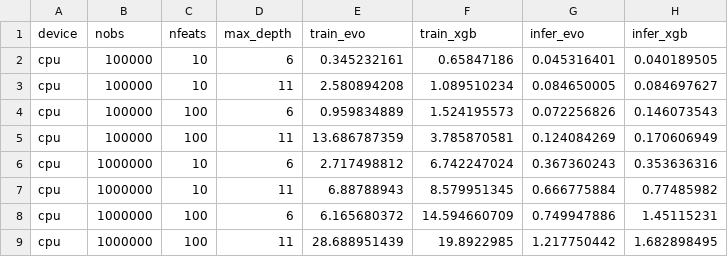
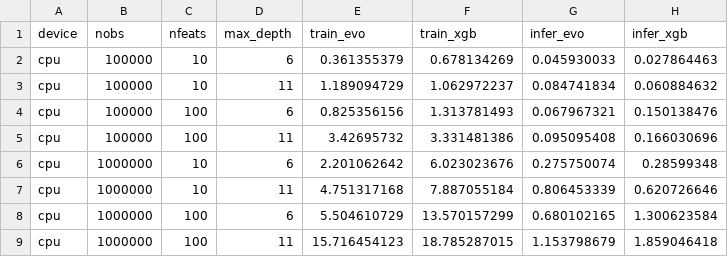
Before and after one commit to Evovest/EvoTrees.jl, a CSV file: benchmarks/results/regressor-cpu.csv, drawn as a sheet; only a part is shown; the diff covers the shown part only.

Commit message:
Jdb/depth-3D (#282)
* remove nrounds from cache => m.info

* fix rmse metric

* MVP cpu subsample / split-set

* benchmarks

* benchmarks

* up

* up

* MVP hybrid split set

* MVP hybrid split set

* GPU adaptations

* benchmarks  - cpu perf improvements

* up recipe

* WIP depth improvements

* WIP 3D

* WIP

* WIP

* test on Static Vectors

* test on Static Vectors

* up

* up

* WIP gpu integration

* test

* adapt num&cat gains

on-demand zeroisation of gains/hist

* fix oblivious

* benchmarks

fix oblivious

* threaded hist launch

* benchmarks

* update threads heuristics

* update threads heuristics

* up

* Jdb/float32 (#284)

* gains refactor

* up

* up

* up

* benchmarks laptop

* up

* test - full float32

* tests

* benchmarks

* update README

* up

```diff
--- a/benchmarks/results/regressor-cpu.csv
+++ b/benchmarks/results/regressor-cpu.csv
@@ -1,9 +1,9 @@
 device,nobs,nfeats,max_depth,train_evo,train_xgb,infer_evo,infer_xgb
-cpu,100000,10,6,0.345232161,0.65847186,0.045316401,0.040189505
-cpu,100000,10,11,2.580894208,1.089510234,0.084650005,0.084697627
-cpu,100000,100,6,0.959834889,1.524195573,0.072256826,0.146073543
-cpu,100000,100,11,13.686787359,3.785870581,0.124084269,0.170606949
-cpu,1000000,10,6,2.717498812,6.742247024,0.367360243,0.353636316
-cpu,1000000,10,11,6.88788943,8.579951345,0.666775884,0.77485982
-cpu,1000000,100,6,6.165680372,14.594660709,0.749947886,1.45115231
-cpu,1000000,100,11,28.688951439,19.8922985,1.217750442,1.682898495
+cpu,100000,10,6,0.361355379,0.678134269,0.045930033,0.027864463
+cpu,100000,10,11,1.189094729,1.062972237,0.084741834,0.060884632
+cpu,100000,100,6,0.825356156,1.313781493,0.067967321,0.150138476
+cpu,100000,100,11,3.42695732,3.331481386,0.095095408,0.166030696
+cpu,1000000,10,6,2.201062642,6.023023676,0.275750074,0.28599348
+cpu,1000000,10,11,4.751317168,7.887055184,0.806453339,0.620726646
+cpu,1000000,100,6,5.504610729,13.570157299,0.680102165,1.300623584
+cpu,1000000,100,11,15.716454123,18.785287015,1.153798679,1.859046418
```
Also changed, not shown: 16 edited cells elsewhere in this file, benchmarks/results/regressor-gpu.csv, 40 other files.
